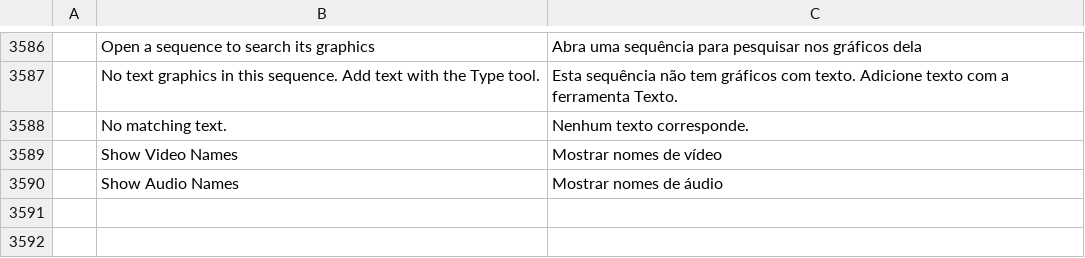
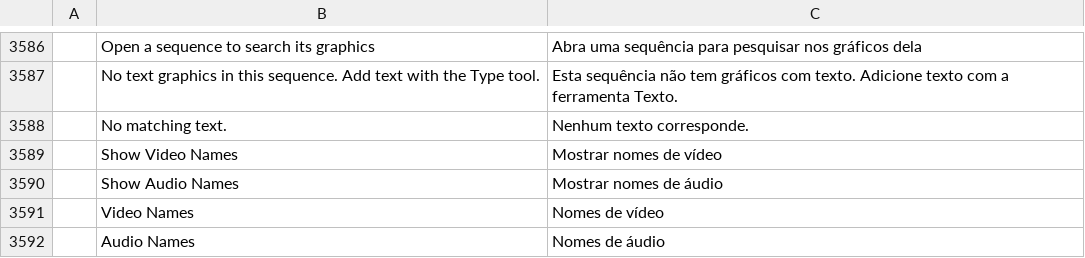
Before and after one commit to ASTOHACKER/filmcraft, a TSV file: crates/ui-egui/src/i18n/pt-br.tsv, drawn as a sheet; only a part is shown, gaps mark what is left out.

```diff
--- a/crates/ui-egui/src/i18n/pt-br.tsv
+++ b/crates/ui-egui/src/i18n/pt-br.tsv
@@ -3590 +3590,3 @@
 	Show Audio Names	Mostrar nomes de áudio
+	Video Names	Nomes de vídeo
+	Audio Names	Nomes de áudio
```
Also changed, not shown: crates/ui-egui/src/i18n/es.tsv, crates/ui-egui/src/i18n/fr.tsv, 9 other files.
